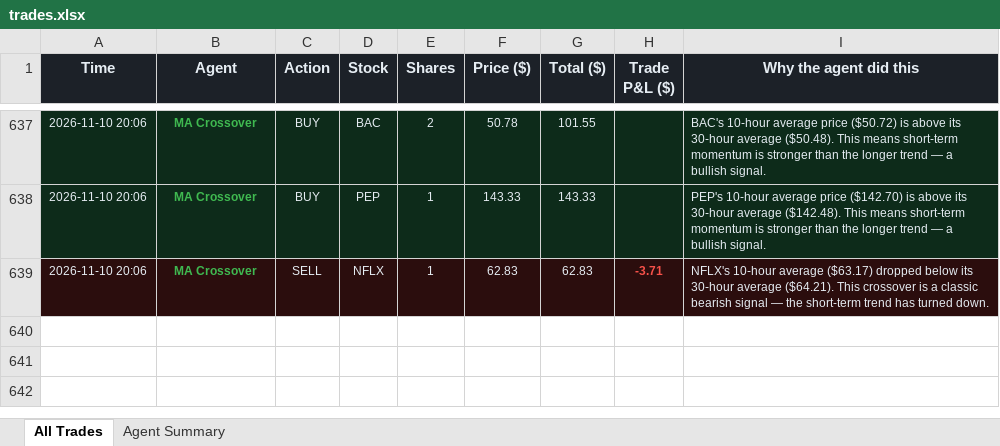
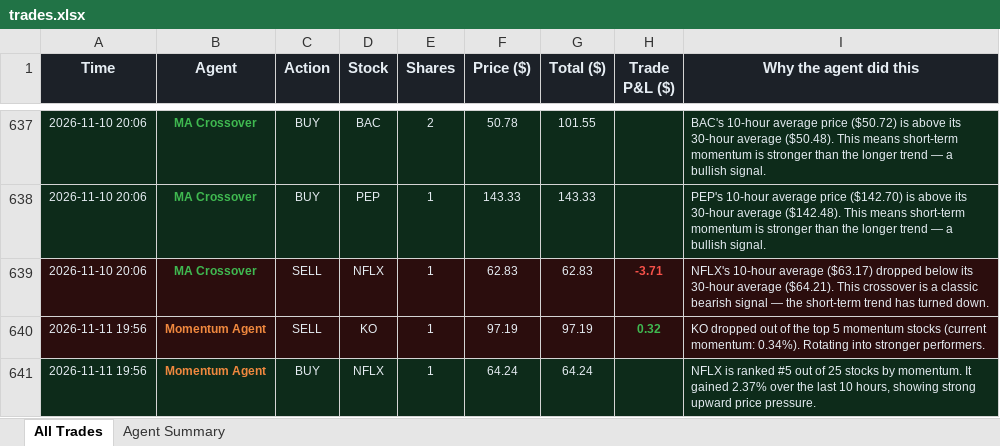
Before and after one commit to Gigantatoll/paper-trading, an Excel workbook: data/trades.xlsx, sheet All Trades, drawn as a sheet; only a part is shown, gaps mark what is left out; values as stored, in another font and other column widths than the file's, no borders; the diff names each change by its address in the sheet, - before the commit and + after, or states it on an @@ line.

```diff
--- a/data/trades.xlsx (sheet All Trades)
+++ b/data/trades.xlsx (sheet All Trades)
+row 640: 2026-11-11 19:56 | Momentum Agent | SELL | KO | 1 | 97.19 | 97.19 | 0.32 | KO dropped out of the top 5 momentum stocks (current momentum: 0.34%). Rotating into stronger performers.
+row 641: 2026-11-11 19:56 | Momentum Agent | BUY | NFLX | 1 | 64.24 | 64.24 |  | NFLX is ranked #5 out of 25 stocks by momentum. It gained 2.37% over the last 10 hours, showing strong upward price pressure.
```
Also changed, not shown: sheet Agent Summary, 5 other files.
